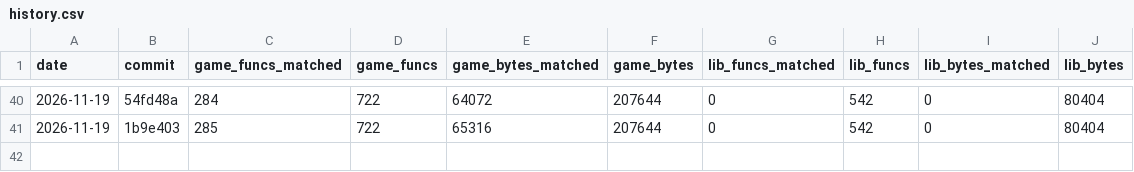
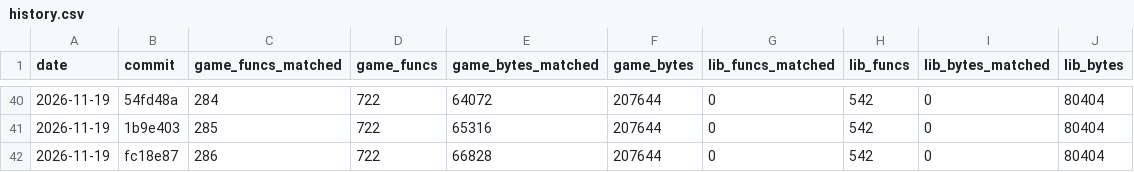
Before and after one commit to TheSaltsmith69/chronocross_decomp, a CSV file: progress/history.csv, drawn as a sheet; only a part is shown, gaps mark what is left out.

Commit message:
Update progress snapshot

```diff
--- a/progress/history.csv
+++ b/progress/history.csv
@@ -41 +41,2 @@ date,commit,game_funcs_matched,game_funcs,game_bytes_matched,game_bytes,lib_func
 2026-11-19,1b9e403,285,722,65316,207644,0,542,0,80404
+2026-11-19,fc18e87,286,722,66828,207644,0,542,0,80404
```
Also changed, not shown: progress/files.csv, progress/quest_boot_to_title.csv.
